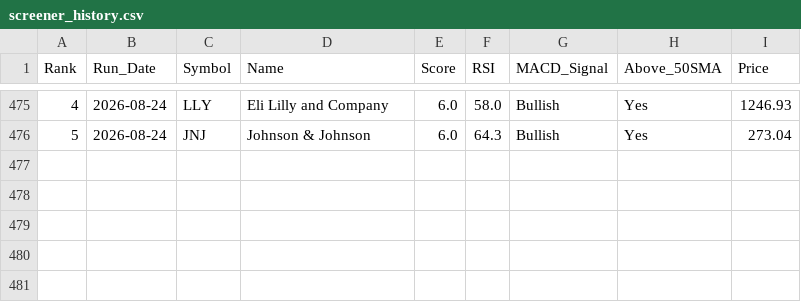
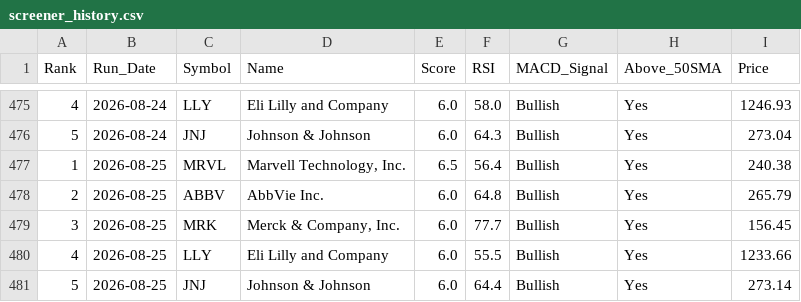
Before and after one commit to chandupal11/Rev-Ops-Forecasting-Agent, a CSV file: screener_history.csv, drawn as a sheet; only a part is shown, gaps mark what is left out.

```diff
--- a/screener_history.csv
+++ b/screener_history.csv
@@ -476 +476,6 @@ Rank,Run_Date,Symbol,Name,Score,RSI,MACD_Signal,Above_50SMA,Price
 5,2026-08-24,JNJ,Johnson & Johnson,6.0,64.3,Bullish,Yes,273.04
+1,2026-08-25,MRVL,"Marvell Technology, Inc.",6.5,56.4,Bullish,Yes,240.38
+2,2026-08-25,ABBV,AbbVie Inc.,6.0,64.8,Bullish,Yes,265.79
+3,2026-08-25,MRK,"Merck & Company, Inc.",6.0,77.7,Bullish,Yes,156.45
+4,2026-08-25,LLY,Eli Lilly and Company,6.0,55.5,Bullish,Yes,1233.66
+5,2026-08-25,JNJ,Johnson & Johnson,6.0,64.4,Bullish,Yes,273.14
```
Also changed, not shown: screener_results.csv.
